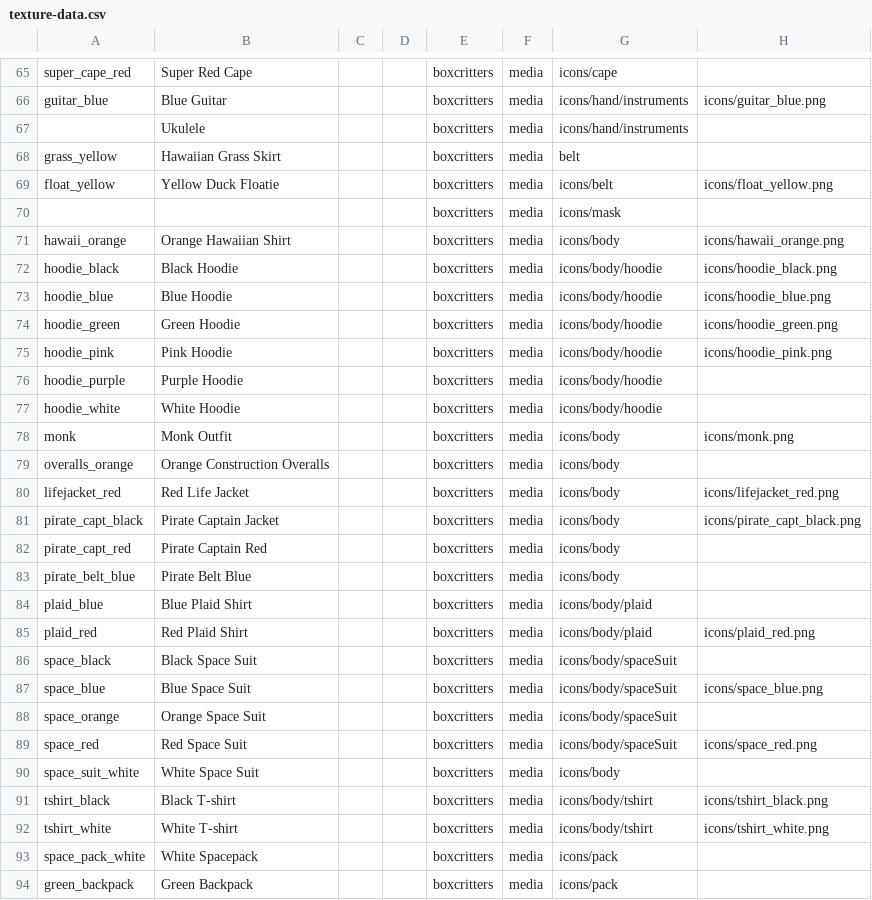
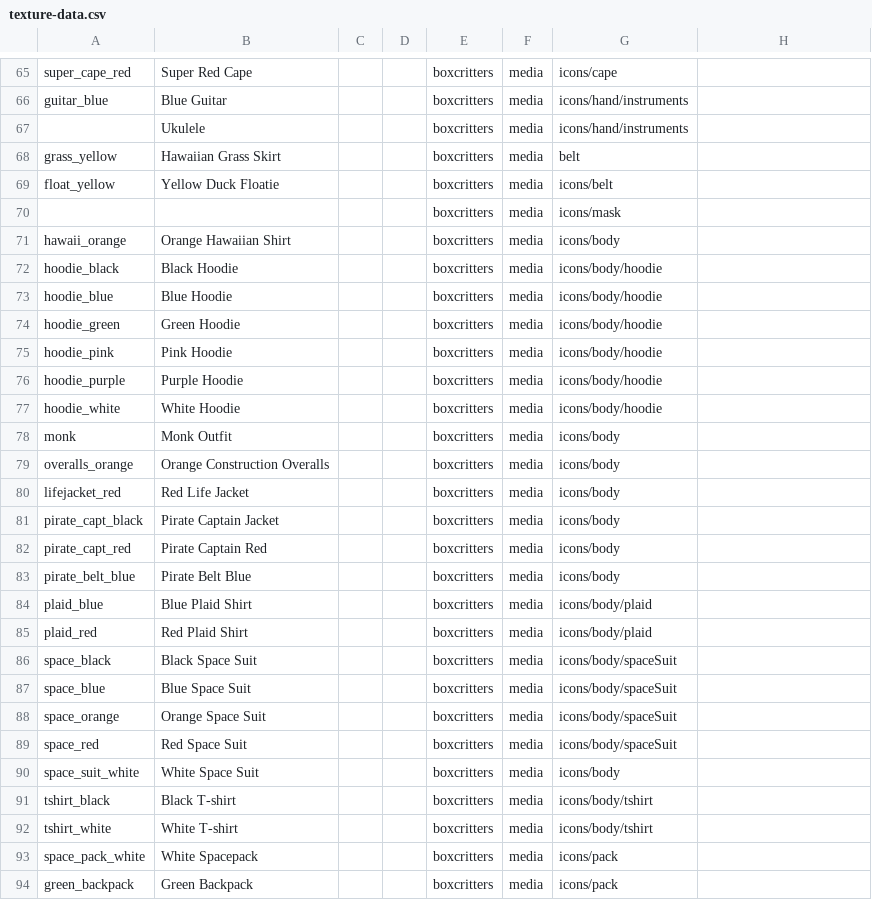
Before and after one commit to boxcrittersmods/bc-mod-api, a CSV file: texture-data.csv, drawn as a sheet; only a part is shown, gaps mark what is left out; the diff covers the shown part only; the diff names each change by its address in the sheet, - before the commit and + after, or states it on an @@ line.

```diff
--- a/texture-data.csv
+++ b/texture-data.csv
-H66: icons/guitar_blue.png
+H66: (empty)
-H69: icons/float_yellow.png
+H69: (empty)
-H71: icons/hawaii_orange.png
+H71: (empty)
-H72: icons/hoodie_black.png
+H72: (empty)
-H73: icons/hoodie_blue.png
+H73: (empty)
-H74: icons/hoodie_green.png
+H74: (empty)
-H75: icons/hoodie_pink.png
+H75: (empty)
-H78: icons/monk.png
+H78: (empty)
-H80: icons/lifejacket_red.png
+H80: (empty)
-H81: icons/pirate_capt_black.png
+H81: (empty)
-H85: icons/plaid_red.png
+H85: (empty)
-H87: icons/space_blue.png
+H87: (empty)
-H89: icons/space_red.png
+H89: (empty)
-H91: icons/tshirt_black.png
+H91: (empty)
-H92: icons/tshirt_white.png
+H92: (empty)
```
Also changed, not shown: 59 edited cells elsewhere in this file, 1 other file.
